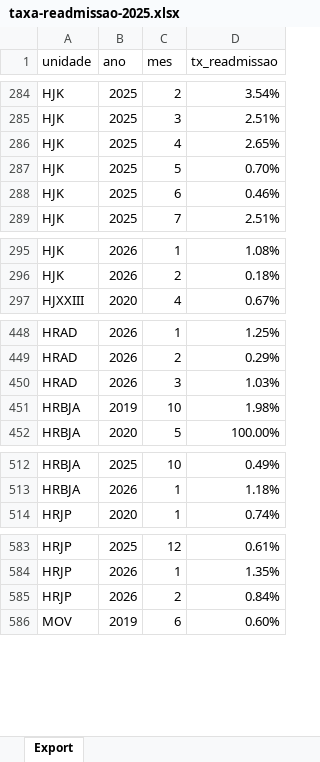
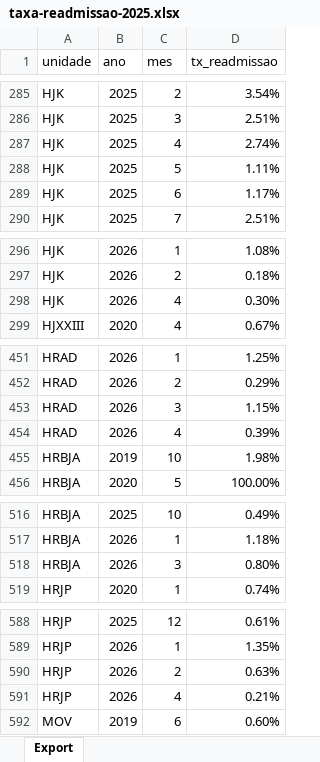
Before and after one commit to transparencia-mg/fhemig_taxa-readmissao, an Excel workbook: upload/taxa-readmissao-2025.xlsx, sheet Export, drawn as a sheet; only a part is shown, gaps mark what is left out; values as stored, in another font and other column widths than the file's, no borders; addresses are those after the commit; the diff covers the shown part only; the diff names each change by its address in the sheet, - before the commit and + after, or states it on an @@ line.

```diff
--- a/upload/taxa-readmissao-2025.xlsx (sheet Export)
+++ b/upload/taxa-readmissao-2025.xlsx (sheet Export)
-D287 (tx_readmissao): 2.65%
+D287 (tx_readmissao): 2.74%
-D288 (tx_readmissao): 0.70%
+D288 (tx_readmissao): 1.11%
-D289 (tx_readmissao): 0.46%
+D289 (tx_readmissao): 1.17%
+row 298: HJK | 2026 | 4 | 0.30%
-D453 (tx_readmissao): 1.03%
+D453 (tx_readmissao): 1.15%
+row 454: HRAD | 2026 | 4 | 0.39%
+row 518: HRBJA | 2026 | 3 | 0.80%
-D590 (tx_readmissao): 0.84%
+D590 (tx_readmissao): 0.63%
+row 591: HRJP | 2026 | 4 | 0.21%
```
Also changed, not shown: 3 added rows and 12 edited cells elsewhere in this sheet.
